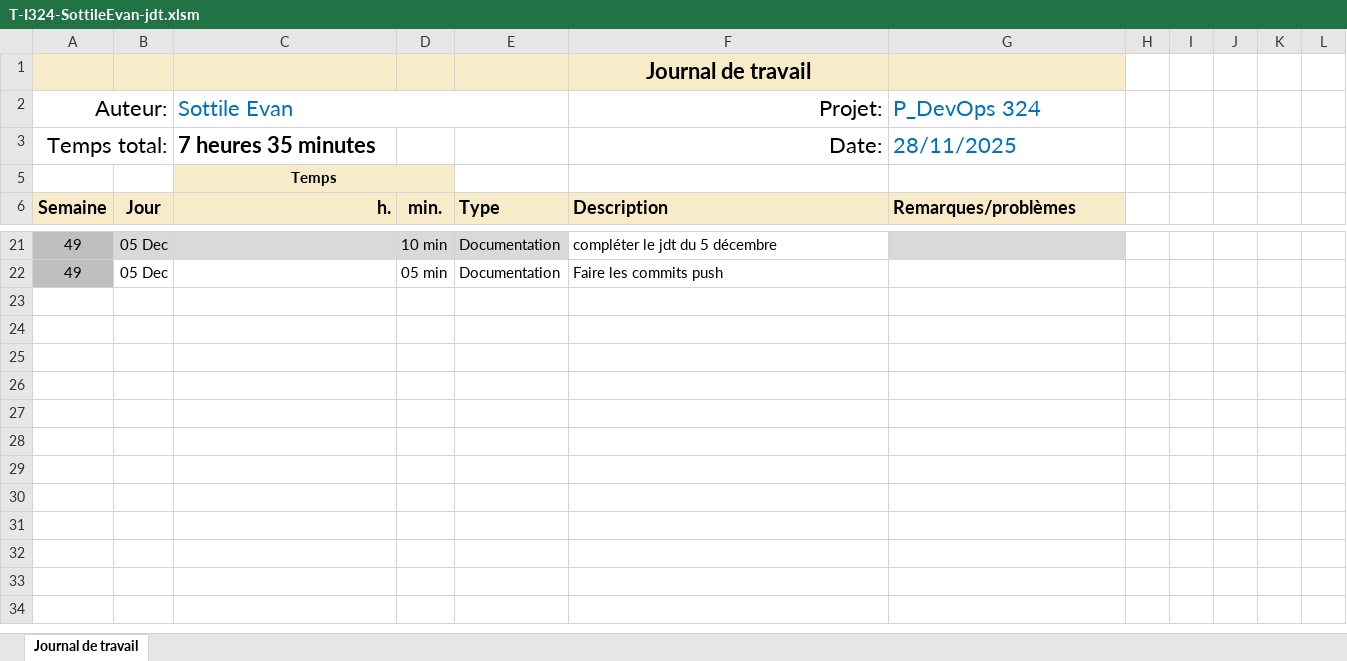
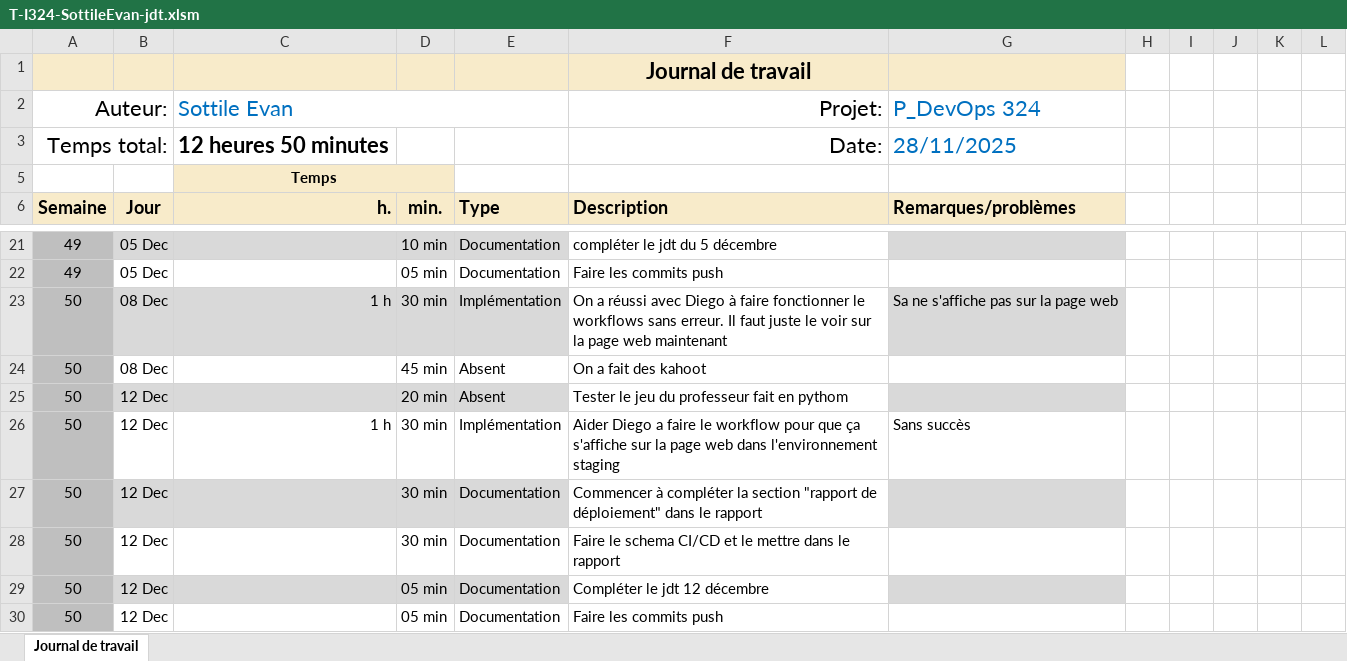
Before and after one commit to Dtnexo/cicd-todo-app, an Excel workbook: doc/T-I324-SottileEvan-jdt.xlsm, sheet Journal de travail, drawn as a sheet; only a part is shown, gaps mark what is left out; values as stored, in another font and other column widths than the file's, no borders; conditional formats and table styles not drawn; the diff names each change by its address in the sheet, - before the commit and + after, or states it on an @@ line.

Commit message:
doc(jdt): compléter jdt du 12 décembre

```diff
--- a/doc/T-I324-SottileEvan-jdt.xlsm (sheet Journal de travail)
+++ b/doc/T-I324-SottileEvan-jdt.xlsm (sheet Journal de travail)
-C3 (Sottile Evan): 7 heures 35 minutes
+C3 (Sottile Evan): 12 heures 50 minutes
+row 23: 50 | 08 Dec | 1 h | 30 min | Implémentation | On a réussi avec Diego à faire fonctionner le workflows sans erreur. Il faut juste le voir sur la page web maintenant | Sa ne s'affiche pas sur la page web
+row 24: 50 | 08 Dec |  | 45 min | Absent | On a fait des kahoot
+row 25: 50 | 12 Dec |  | 20 min | Absent | Tester le jeu du professeur fait en pythom
+row 26: 50 | 12 Dec | 1 h | 30 min | Implémentation | Aider Diego a faire le workflow pour que ça s'affiche sur la page web dans l'environnement staging | Sans succès
+row 27: 50 | 12 Dec |  | 30 min | Documentation | Commencer à compléter la section "rapport de déploiement" dans le rapport
+row 28: 50 | 12 Dec |  | 30 min | Documentation | Faire le schema CI/CD et le mettre dans le rapport
+row 29: 50 | 12 Dec |  | 05 min | Documentation | Compléter le jdt 12 décembre
+row 30: 50 | 12 Dec |  | 05 min | Documentation | Faire les commits push
```
Also changed, not shown: hidden cells.
